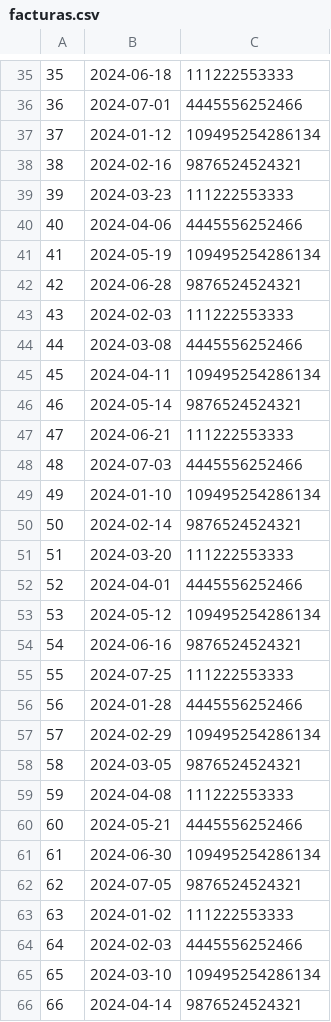
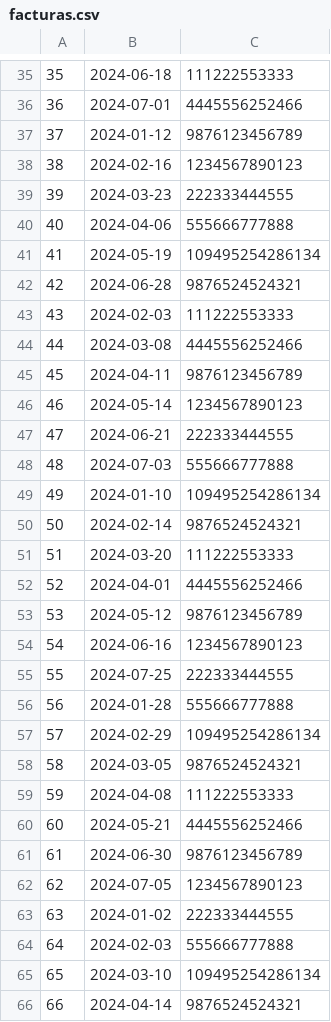
Before and after one commit to Jacobo-Vargas/Final, a CSV file: mercadoUQ/src/main/resources/fileCsv/facturas.csv, drawn as a sheet; only a part is shown, gaps mark what is left out; the diff covers the shown part only.

```diff
--- a/mercadoUQ/src/main/resources/fileCsv/facturas.csv
+++ b/mercadoUQ/src/main/resources/fileCsv/facturas.csv
@@ -36,6 +36,6 @@
 36,2024-07-01,4445556252466
-37,2024-01-12,109495254286134
-38,2024-02-16,9876524524321
-39,2024-03-23,111222553333
-40,2024-04-06,4445556252466
+37,2024-01-12,9876123456789
+38,2024-02-16,1234567890123
+39,2024-03-23,222333444555
+40,2024-04-06,555666777888
 41,2024-05-19,109495254286134
@@ -44,6 +44,6 @@
 44,2024-03-08,4445556252466
-45,2024-04-11,109495254286134
-46,2024-05-14,9876524524321
-47,2024-06-21,111222553333
-48,2024-07-03,4445556252466
+45,2024-04-11,9876123456789
+46,2024-05-14,1234567890123
+47,2024-06-21,222333444555
+48,2024-07-03,555666777888
 49,2024-01-10,109495254286134
@@ -52,6 +52,6 @@
 52,2024-04-01,4445556252466
-53,2024-05-12,109495254286134
-54,2024-06-16,9876524524321
-55,2024-07-25,111222553333
-56,2024-01-28,4445556252466
+53,2024-05-12,9876123456789
+54,2024-06-16,1234567890123
+55,2024-07-25,222333444555
+56,2024-01-28,555666777888
 57,2024-02-29,109495254286134
@@ -60,6 +60,6 @@
 60,2024-05-21,4445556252466
-61,2024-06-30,109495254286134
-62,2024-07-05,9876524524321
-63,2024-01-02,111222553333
-64,2024-02-03,4445556252466
+61,2024-06-30,9876123456789
+62,2024-07-05,1234567890123
+63,2024-01-02,222333444555
+64,2024-02-03,555666777888
 65,2024-03-10,109495254286134
```
Also changed, not shown: 39 edited cells elsewhere in this file, mercadoUQ/src/main/resources/fileCsv/clientes.csv, 6 other files.
